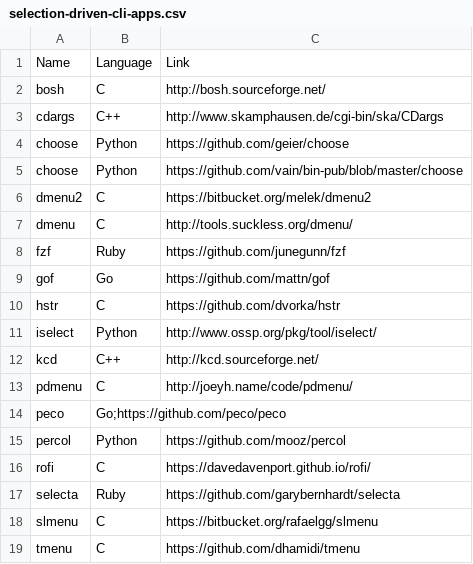
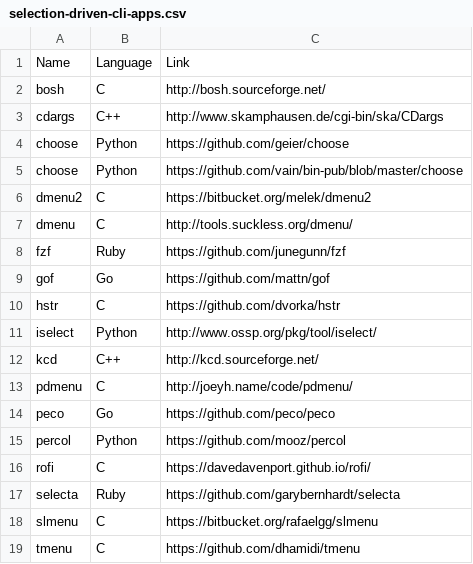
Before and after one commit to d630/doc, a CSV file: selection-driven-cli-apps/selection-driven-cli-apps.csv, drawn as a sheet.

Commit message:
auto

```diff
--- a/selection-driven-cli-apps/selection-driven-cli-apps.csv
+++ b/selection-driven-cli-apps/selection-driven-cli-apps.csv
@@ -13,3 +13,3 @@ kcd,C++,http://kcd.sourceforge.net/
 pdmenu,C,http://joeyh.name/code/pdmenu/
-peco,Go;https://github.com/peco/peco
+peco,Go,https://github.com/peco/peco
 percol,Python,https://github.com/mooz/percol
```
